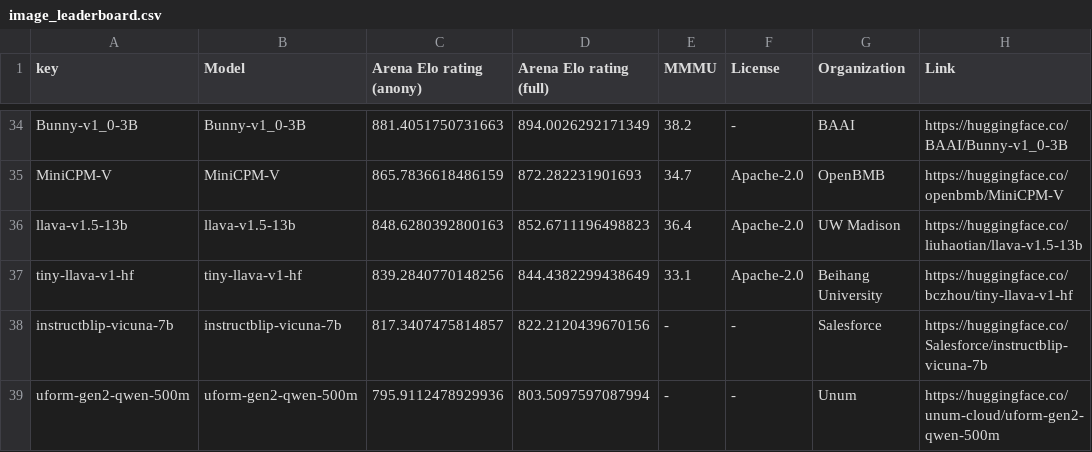
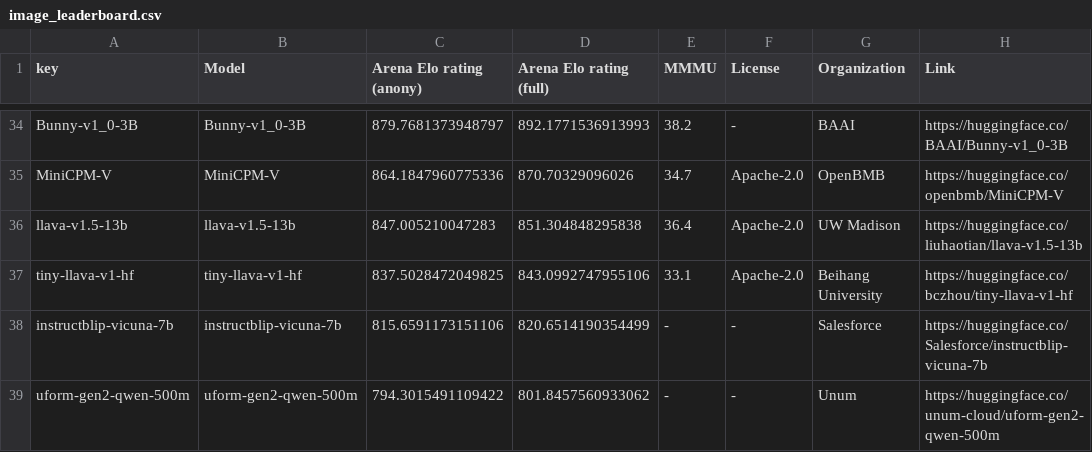
Before and after one commit to WildVision-AI/WildVision-Arena, a CSV file: image_leaderboard.csv, drawn as a sheet; only a part is shown, gaps mark what is left out; the diff covers the shown part only; the diff names each change by its address in the sheet, - before the commit and + after, or states it on an @@ line.

```diff
--- a/image_leaderboard.csv
+++ b/image_leaderboard.csv
-C34 (Arena Elo rating (anony)): 881.4051750731663
+C34 (Arena Elo rating (anony)): 879.7681373948797
-D34 (Arena Elo rating (full)): 894.0026292171349
+D34 (Arena Elo rating (full)): 892.1771536913993
-C35 (Arena Elo rating (anony)): 865.7836618486159
+C35 (Arena Elo rating (anony)): 864.1847960775336
-D35 (Arena Elo rating (full)): 872.282231901693
+D35 (Arena Elo rating (full)): 870.70329096026
-C36 (Arena Elo rating (anony)): 848.6280392800163
+C36 (Arena Elo rating (anony)): 847.005210047283
-D36 (Arena Elo rating (full)): 852.6711196498823
+D36 (Arena Elo rating (full)): 851.304848295838
-C37 (Arena Elo rating (anony)): 839.2840770148256
+C37 (Arena Elo rating (anony)): 837.5028472049825
-D37 (Arena Elo rating (full)): 844.4382299438649
+D37 (Arena Elo rating (full)): 843.0992747955106
-C38 (Arena Elo rating (anony)): 817.3407475814857
+C38 (Arena Elo rating (anony)): 815.6591173151106
-D38 (Arena Elo rating (full)): 822.2120439670156
+D38 (Arena Elo rating (full)): 820.6514190354499
-C39 (Arena Elo rating (anony)): 795.9112478929936
+C39 (Arena Elo rating (anony)): 794.3015491109422
-D39 (Arena Elo rating (full)): 803.5097597087994
+D39 (Arena Elo rating (full)): 801.8457560933062
```
Also changed, not shown: 3 added rows, 3 removed rows and 58 edited cells elsewhere in this file, leaderboard.csv, 2 other files.
